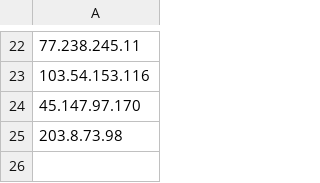
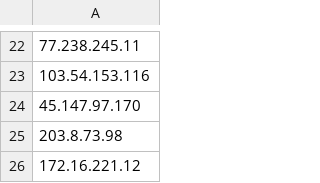
Before and after one commit to abhi123312/hash, a CSV file: IPs.csv, drawn as a sheet; only a part is shown, gaps mark what is left out.

Commit message:
Update IPs.csv

```diff
--- a/IPs.csv
+++ b/IPs.csv
@@ -25 +25,2 @@
 203.8.73.98
+172.16.221.12
```
